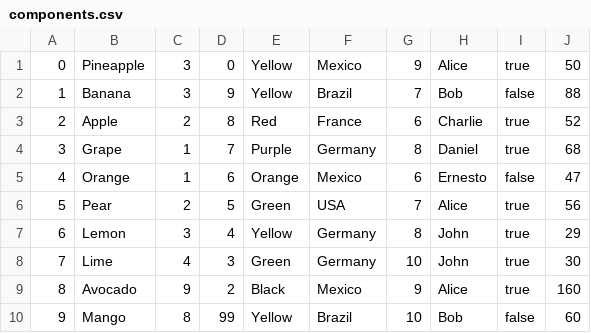
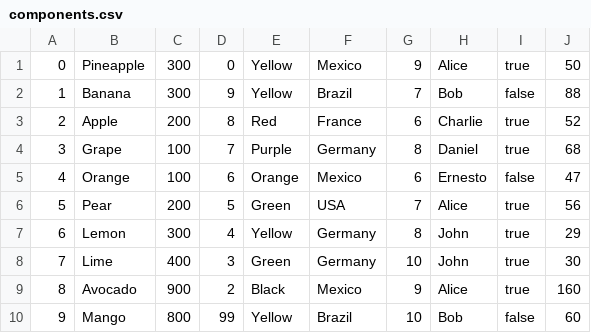
Before and after one commit to maximirm/Warehouse, a CSV file: src/main/resources/components.csv, drawn as a sheet.

Commit message:
fix csv

```diff
--- a/src/main/resources/components.csv
+++ b/src/main/resources/components.csv
@@ -1,10 +1,10 @@
-0,Pineapple,3,0,Yellow,Mexico,9,Alice,true,50
-1,Banana,3,9,Yellow,Brazil,7,Bob,false,88
-2,Apple,2,8,Red,France,6,Charlie,true,52
-3,Grape,1,7,Purple,Germany,8,Daniel,true,68
-4,Orange,1,6,Orange,Mexico,6,Ernesto,false,47
-5,Pear,2,5,Green,USA,7,Alice,true,56
-6,Lemon,3,4,Yellow,Germany,8,John,true,29
-7,Lime,4,3,Green,Germany,10,John,true,30
-8,Avocado,9,2,Black,Mexico,9,Alice,true,160
-9,Mango,8,99,Yellow,Brazil,10,Bob,false,60
+0,Pineapple,300,0,Yellow,Mexico,9,Alice,true,50
+1,Banana,300,9,Yellow,Brazil,7,Bob,false,88
+2,Apple,200,8,Red,France,6,Charlie,true,52
+3,Grape,100,7,Purple,Germany,8,Daniel,true,68
+4,Orange,100,6,Orange,Mexico,6,Ernesto,false,47
+5,Pear,200,5,Green,USA,7,Alice,true,56
+6,Lemon,300,4,Yellow,Germany,8,John,true,29
+7,Lime,400,3,Green,Germany,10,John,true,30
+8,Avocado,900,2,Black,Mexico,9,Alice,true,160
+9,Mango,800,99,Yellow,Brazil,10,Bob,false,60
```
